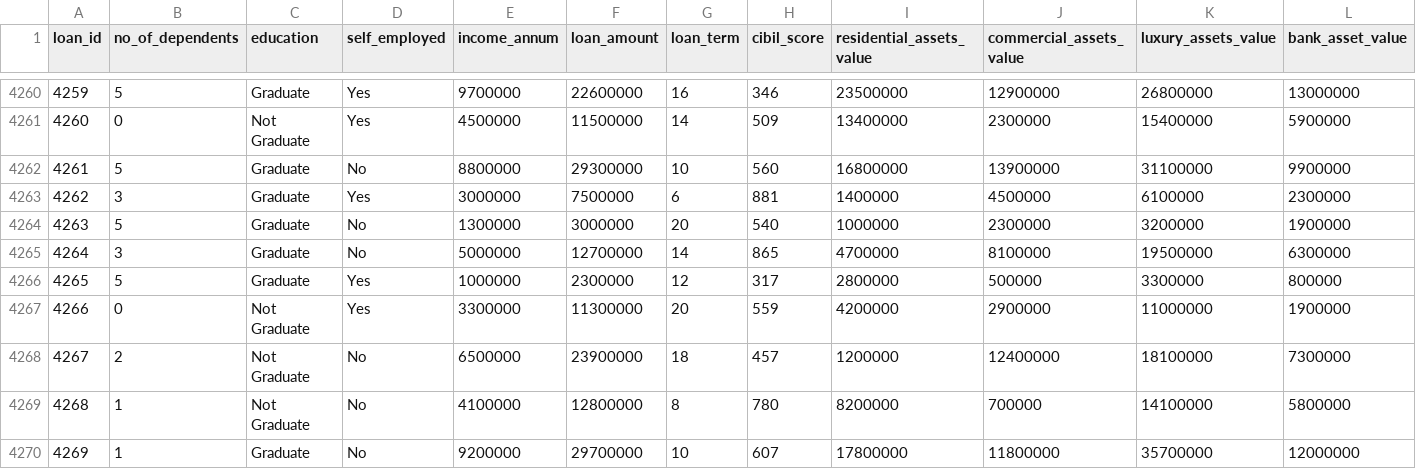
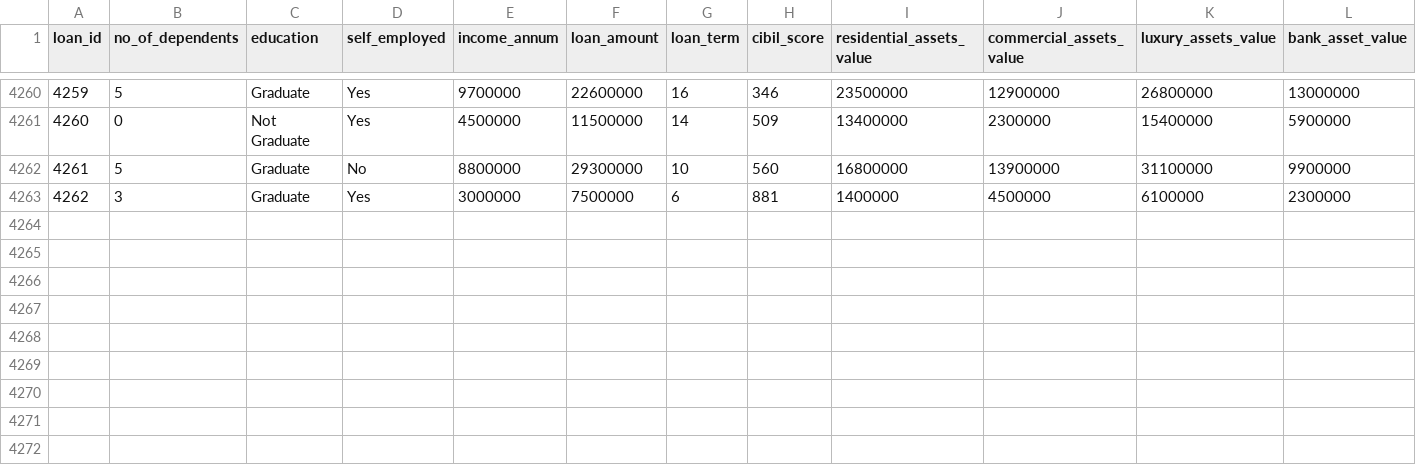
Before and after one commit to XIILO/Logicstic_Regression_Machine_Learning---Group-10, a CSV file: Training/loan_approval_dataset.csv, drawn as a sheet; only a part is shown, gaps mark what is left out; rows hold the shown columns only; the diff names each change by its address in the sheet, - before the commit and + after, or states it on an @@ line.

```diff
--- a/Training/loan_approval_dataset.csv
+++ b/Training/loan_approval_dataset.csv
-row 4264: 4263 | 5 | Graduate | No | 1300000 | 3000000 | 20 | 540 | 1000000 | 2300000 | 3200000 | 1900000
-row 4265: 4264 | 3 | Graduate | No | 5000000 | 12700000 | 14 | 865 | 4700000 | 8100000 | 19500000 | 6300000
-row 4266: 4265 | 5 | Graduate | Yes | 1000000 | 2300000 | 12 | 317 | 2800000 | 500000 | 3300000 | 800000
-row 4267: 4266 | 0 | Not Graduate | Yes | 3300000 | 11300000 | 20 | 559 | 4200000 | 2900000 | 11000000 | 1900000
-row 4268: 4267 | 2 | Not Graduate | No | 6500000 | 23900000 | 18 | 457 | 1200000 | 12400000 | 18100000 | 7300000
-row 4269: 4268 | 1 | Not Graduate | No | 4100000 | 12800000 | 8 | 780 | 8200000 | 700000 | 14100000 | 5800000
-row 4270: 4269 | 1 | Graduate | No | 9200000 | 29700000 | 10 | 607 | 17800000 | 11800000 | 35700000 | 12000000
```
Also changed, not shown: 6 other files.
